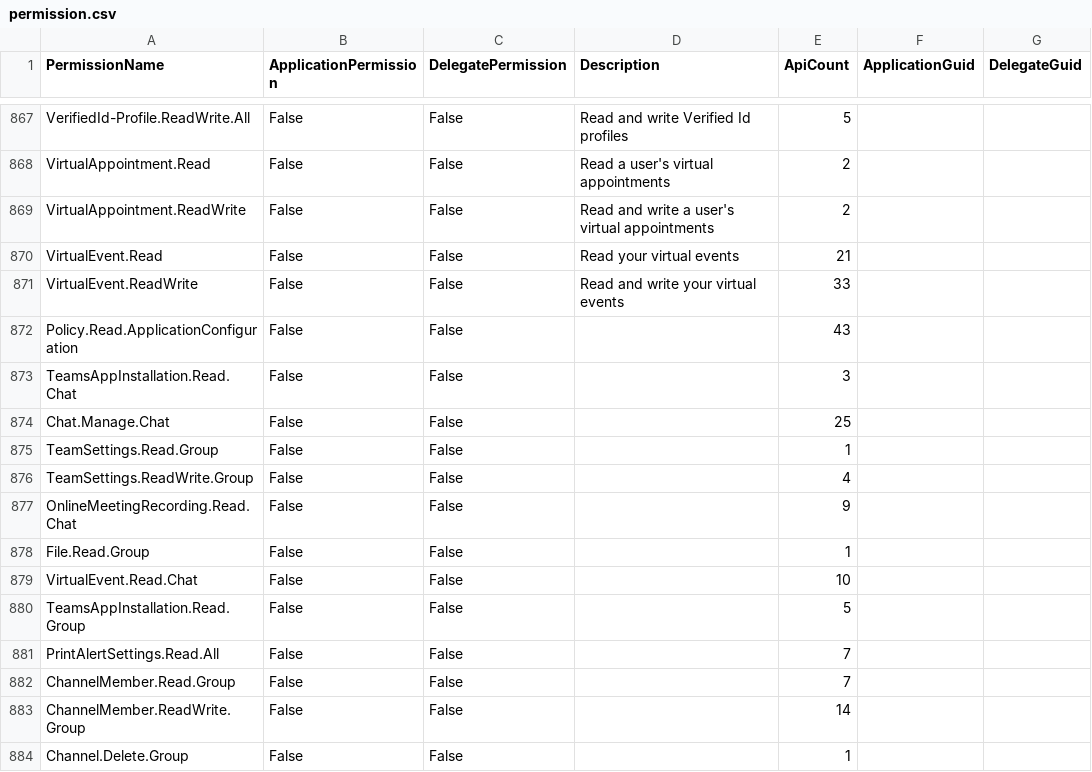
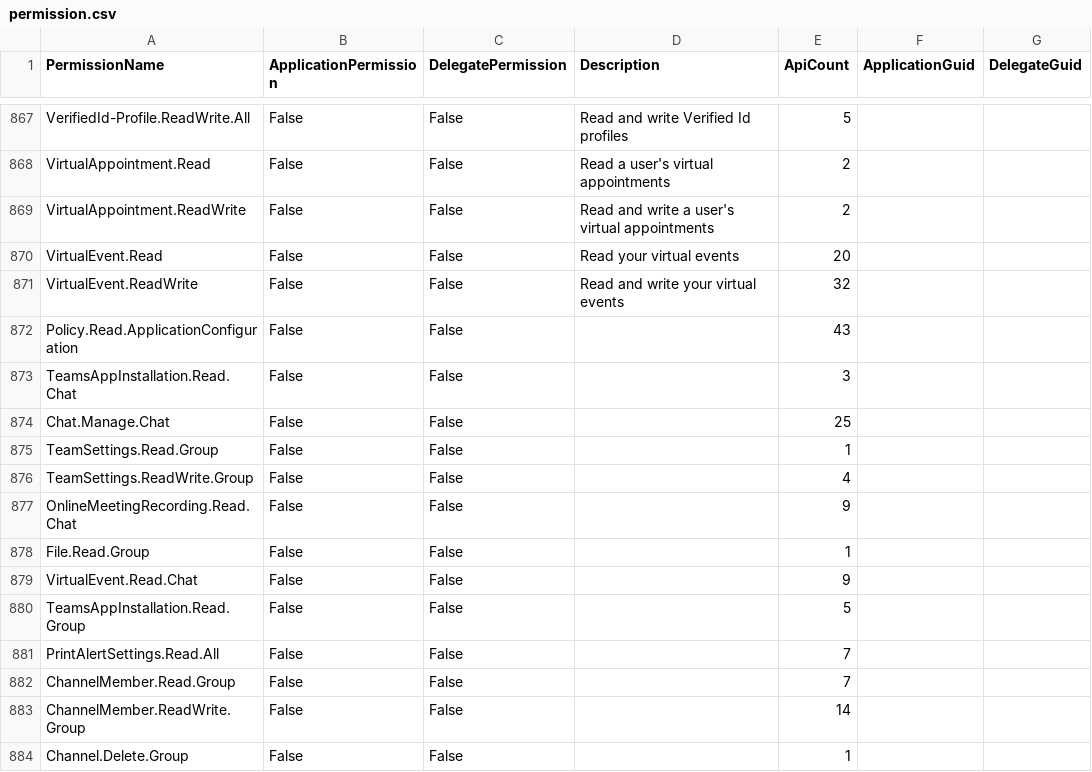
Before and after one commit to merill/graph-permissions-explorer, a CSV file: site/permission.csv, drawn as a sheet; only a part is shown, gaps mark what is left out; the diff names each change by its address in the sheet, - before the commit and + after, or states it on an @@ line.

```diff
--- a/site/permission.csv
+++ b/site/permission.csv
-E870 (ApiCount): 21
+E870 (ApiCount): 20
-E871 (ApiCount): 33
+E871 (ApiCount): 32
-E879 (ApiCount): 10
+E879 (ApiCount): 9
```
Also changed, not shown: 4 other files.
